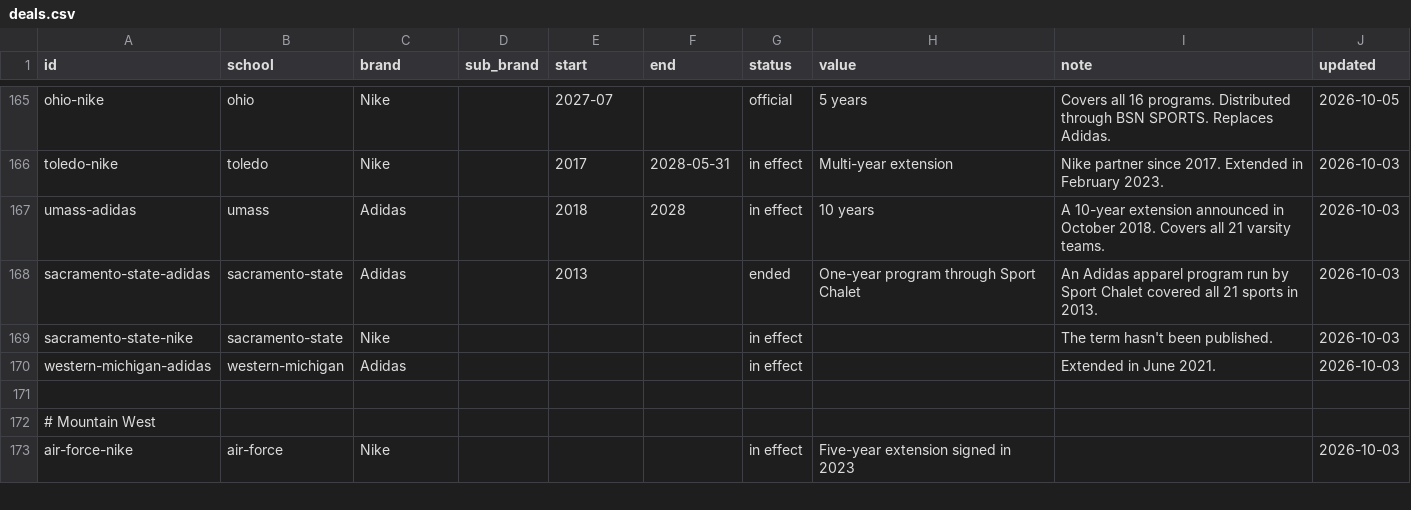
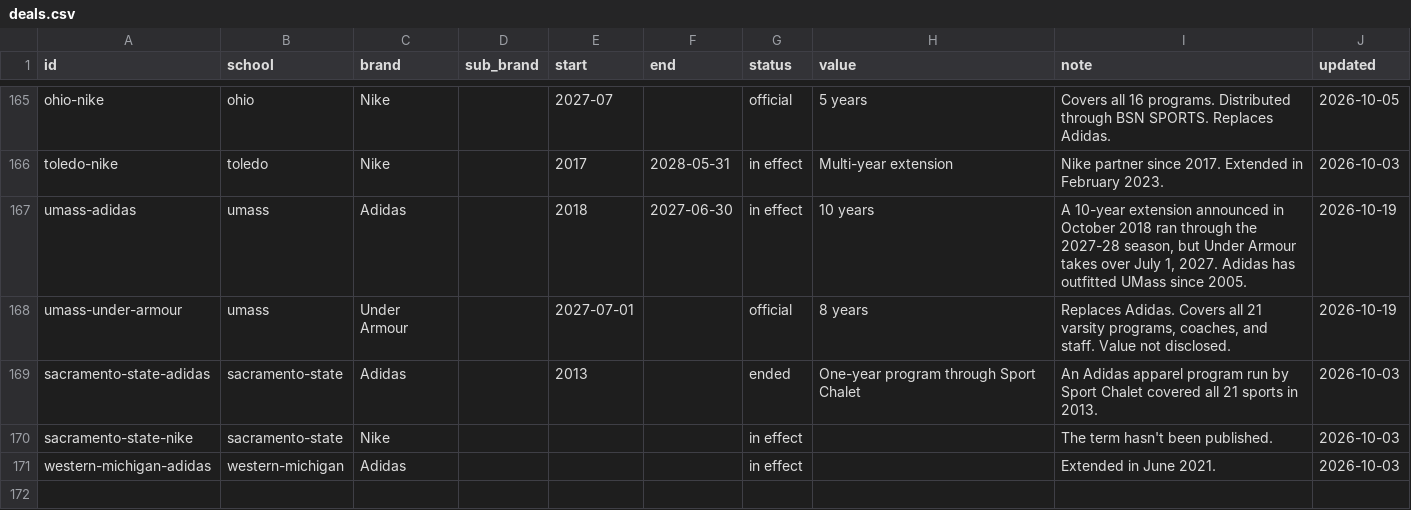
Before and after one commit to Phenom1881/field-drip, a CSV file: data/deals.csv, drawn as a sheet; only a part is shown, gaps mark what is left out; the shorter side is filled out with more unchanged rows.

```diff
--- a/data/deals.csv
+++ b/data/deals.csv
@@ -166,3 +166,4 @@ ohio-nike,ohio,Nike,,2027-07,,official,5 years,"Covers all 16 programs. Distribu
 toledo-nike,toledo,Nike,,2017,2028-05-31,in effect,Multi-year extension,Nike partner since 2017. Extended in February 2023.,2026-10-03
-umass-adidas,umass,Adidas,,2018,2028,in effect,10 years,A 10-year extension announced in October 2018. Covers all 21 varsity teams.,2026-10-03
+umass-adidas,umass,Adidas,,2018,2027-06-30,in effect,10 years,"A 10-year extension announced in October 2018 ran through the 2027-28 season, but Under Armour takes over July 1, 2027. Adidas has outfitted UMass since 2005.",2026-10-19
+umass-under-armour,umass,Under Armour,,2027-07-01,,official,8 years,"Replaces Adidas. Covers all 21 varsity programs, coaches, and staff. Value not disclosed.",2026-10-19
 sacramento-state-adidas,sacramento-state,Adidas,,2013,,ended,One-year program through Sport Chalet,An Adidas apparel program run by Sport Chalet covered all 21 sports in 2013.,2026-10-03
```
Also changed, not shown: data/reports.csv, 1 other file.
